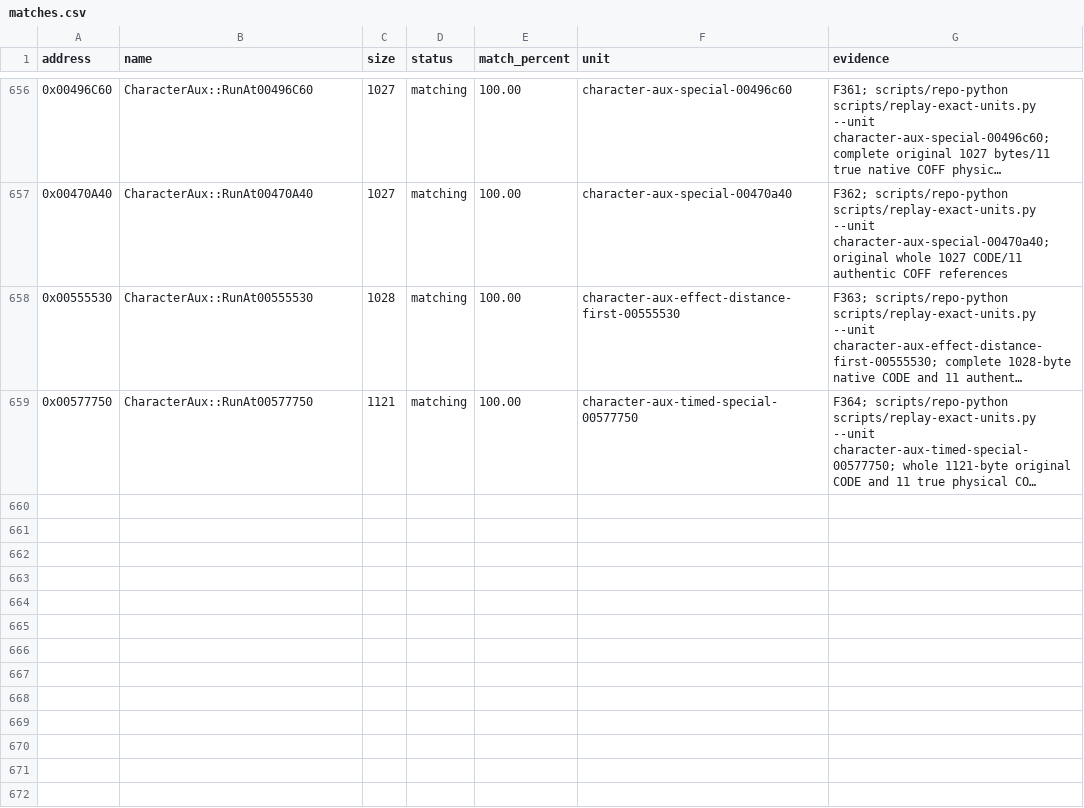
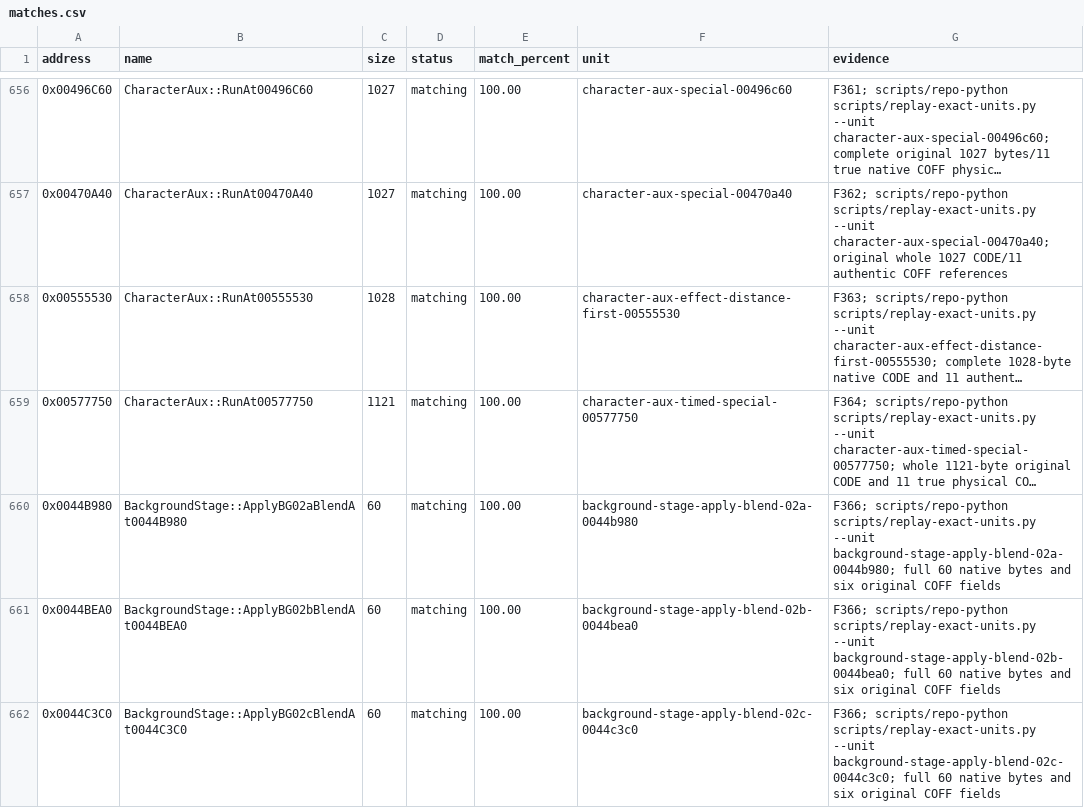
Before and after one commit to N0zoM1z0/th075, a CSV file: config/matches.csv, drawn as a sheet; only a part is shown, gaps mark what is left out; long unchanged cells end in …; the diff names each change by its address in the sheet, - before the commit and + after, or states it on an @@ line.

Commit message:
gpt-web: cold-match three native background camera blend callbacks

```diff
--- a/config/matches.csv
+++ b/config/matches.csv
+row 660: 0x0044B980 | BackgroundStage::ApplyBG02aBlendAt0044B980 | 60 | matching | 100.00 | background-stage-apply-blend-02a-0044b980 | F366; scripts/repo-python scripts/replay-exact-units.py --unit background-stage-apply-blend-02a-0044b980; full 60 native bytes and six original COFF fields
+row 661: 0x0044BEA0 | BackgroundStage::ApplyBG02bBlendAt0044BEA0 | 60 | matching | 100.00 | background-stage-apply-blend-02b-0044bea0 | F366; scripts/repo-python scripts/replay-exact-units.py --unit background-stage-apply-blend-02b-0044bea0; full 60 native bytes and six original COFF fields
+row 662: 0x0044C3C0 | BackgroundStage::ApplyBG02cBlendAt0044C3C0 | 60 | matching | 100.00 | background-stage-apply-blend-02c-0044c3c0 | F366; scripts/repo-python scripts/replay-exact-units.py --unit background-stage-apply-blend-02c-0044c3c0; full 60 native bytes and six original COFF fields
```
Also changed, not shown: config/implemented.csv, config/known-symbols.csv, 10 other files.
